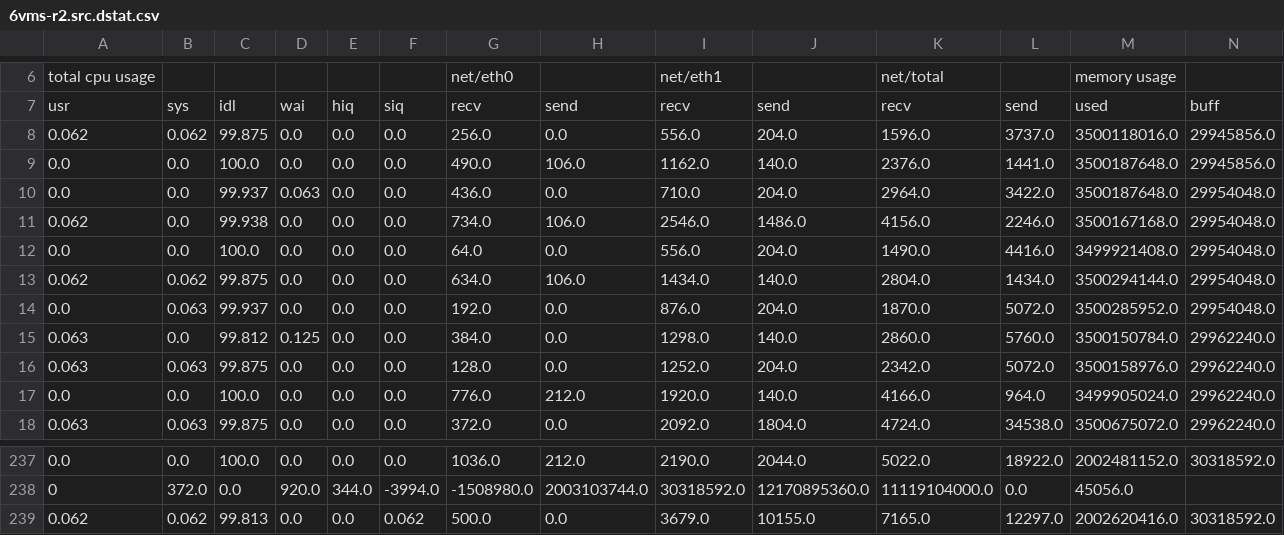
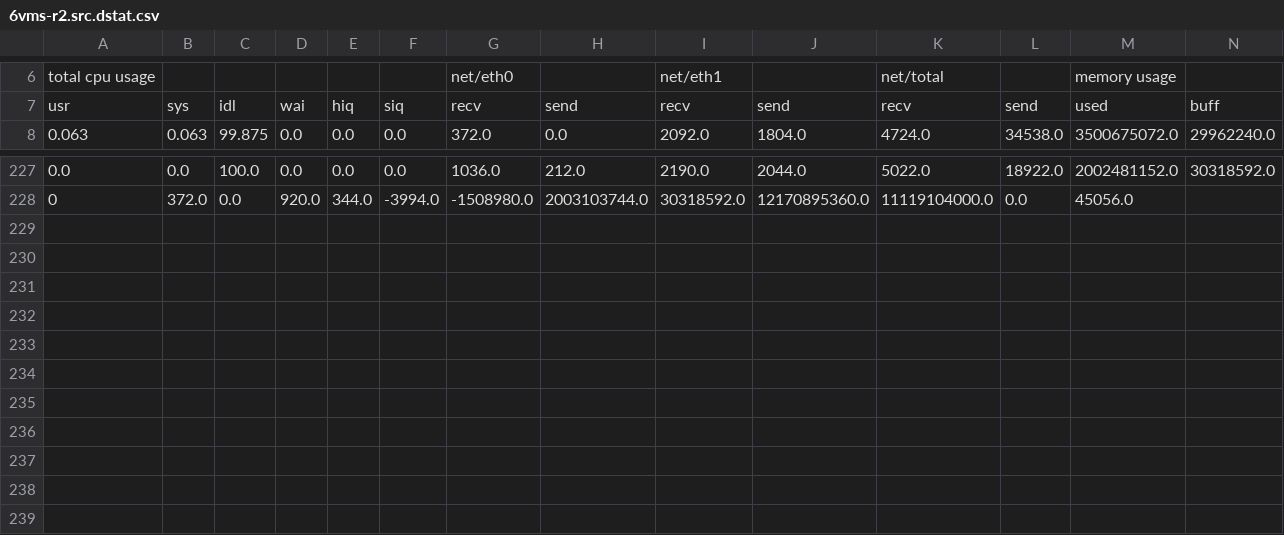
Before and after one commit to david78k/migration, a CSV file: log/idle/cluster/precopy/speed125/vcpu2/180ms/6vms-r2.src.dstat.csv, drawn as a sheet; only a part is shown, gaps mark what is left out; rows hold the shown columns only; the diff names each change by its address in the sheet, - before the commit and + after, or states it on an @@ line.

```diff
--- a/log/idle/cluster/precopy/speed125/vcpu2/180ms/6vms-r2.src.dstat.csv
+++ b/log/idle/cluster/precopy/speed125/vcpu2/180ms/6vms-r2.src.dstat.csv
-row 8: 0.062 | 0.062 | 99.875 | 0.0 | 0.0 | 0.0 | 256.0 | 0.0 | 556.0 | 204.0 | 1596.0 | 3737.0 | 3500118016.0 | 29945856.0
-row 9: 0.0 | 0.0 | 100.0 | 0.0 | 0.0 | 0.0 | 490.0 | 106.0 | 1162.0 | 140.0 | 2376.0 | 1441.0 | 3500187648.0 | 29945856.0
-row 10: 0.0 | 0.0 | 99.937 | 0.063 | 0.0 | 0.0 | 436.0 | 0.0 | 710.0 | 204.0 | 2964.0 | 3422.0 | 3500187648.0 | 29954048.0
-row 11: 0.062 | 0.0 | 99.938 | 0.0 | 0.0 | 0.0 | 734.0 | 106.0 | 2546.0 | 1486.0 | 4156.0 | 2246.0 | 3500167168.0 | 29954048.0
-row 12: 0.0 | 0.0 | 100.0 | 0.0 | 0.0 | 0.0 | 64.0 | 0.0 | 556.0 | 204.0 | 1490.0 | 4416.0 | 3499921408.0 | 29954048.0
-row 13: 0.062 | 0.062 | 99.875 | 0.0 | 0.0 | 0.0 | 634.0 | 106.0 | 1434.0 | 140.0 | 2804.0 | 1434.0 | 3500294144.0 | 29954048.0
-row 14: 0.0 | 0.063 | 99.937 | 0.0 | 0.0 | 0.0 | 192.0 | 0.0 | 876.0 | 204.0 | 1870.0 | 5072.0 | 3500285952.0 | 29954048.0
-row 15: 0.063 | 0.0 | 99.812 | 0.125 | 0.0 | 0.0 | 384.0 | 0.0 | 1298.0 | 140.0 | 2860.0 | 5760.0 | 3500150784.0 | 29962240.0
-row 16: 0.063 | 0.063 | 99.875 | 0.0 | 0.0 | 0.0 | 128.0 | 0.0 | 1252.0 | 204.0 | 2342.0 | 5072.0 | 3500158976.0 | 29962240.0
-row 17: 0.0 | 0.0 | 100.0 | 0.0 | 0.0 | 0.0 | 776.0 | 212.0 | 1920.0 | 140.0 | 4166.0 | 964.0 | 3499905024.0 | 29962240.0
-row 239: 0.062 | 0.062 | 99.813 | 0.0 | 0.0 | 0.062 | 500.0 | 0.0 | 3679.0 | 10155.0 | 7165.0 | 12297.0 | 2002620416.0 | 30318592.0
```
Also changed, not shown: 3 other files.
